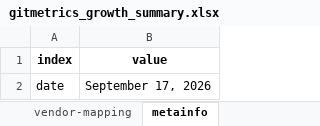
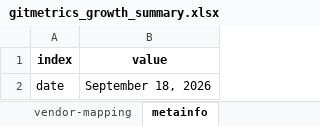
Before and after one commit to sdv-dev/sdv-dev.github.io, an Excel workbook: assets/gitmetrics_growth_summary.xlsx, sheet metainfo, drawn as a sheet; values as stored, in another font and other column widths than the file's, no borders; the diff names each change by its address in the sheet, - before the commit and + after, or states it on an @@ line.

```diff
--- a/assets/gitmetrics_growth_summary.xlsx (sheet metainfo)
+++ b/assets/gitmetrics_growth_summary.xlsx (sheet metainfo)
-B2 (value): September 17, 2026
+B2 (value): September 18, 2026
```
